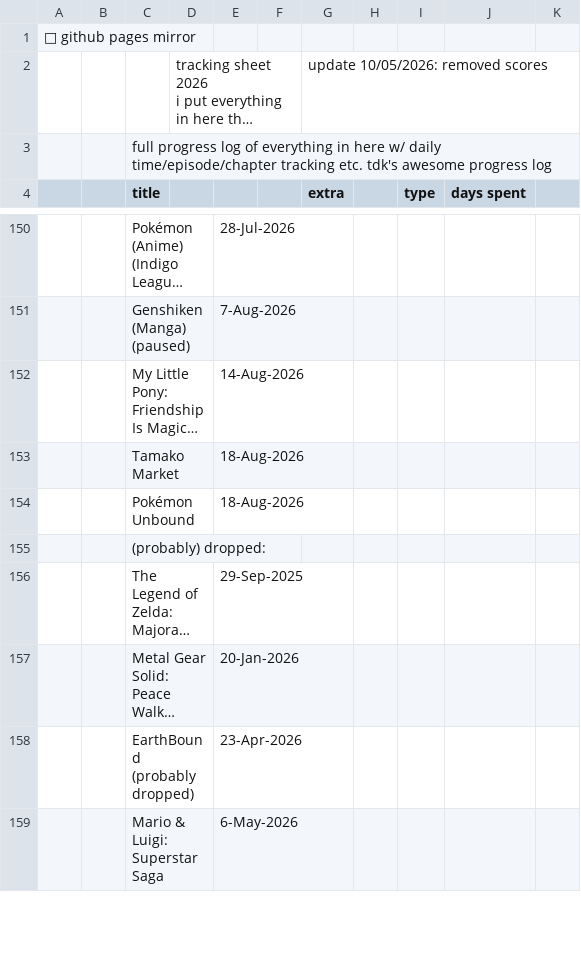
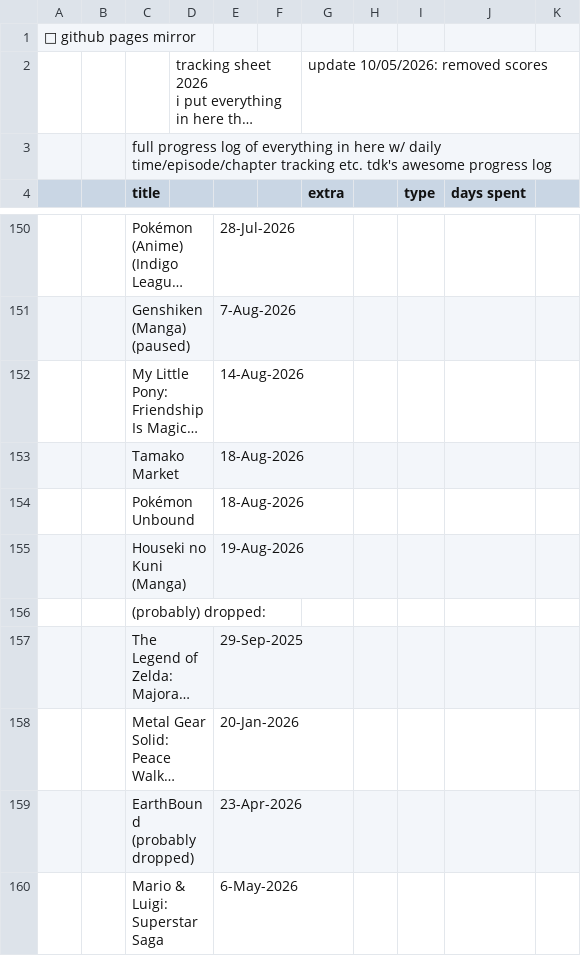
Before and after one commit to tdkumon/Zackenbarsch-Backup, a CSV file: trackingsheet-2026.csv, drawn as a sheet; only a part is shown, gaps mark what is left out; long unchanged cells end in …; the diff names each change by its address in the sheet, - before the commit and + after, or states it on an @@ line.

```diff
--- a/trackingsheet-2026.csv
+++ b/trackingsheet-2026.csv
+row 155:  |  | Houseki no Kuni (Manga) |  | 19-Aug-2026
```
Also changed, not shown: 1 other file.
